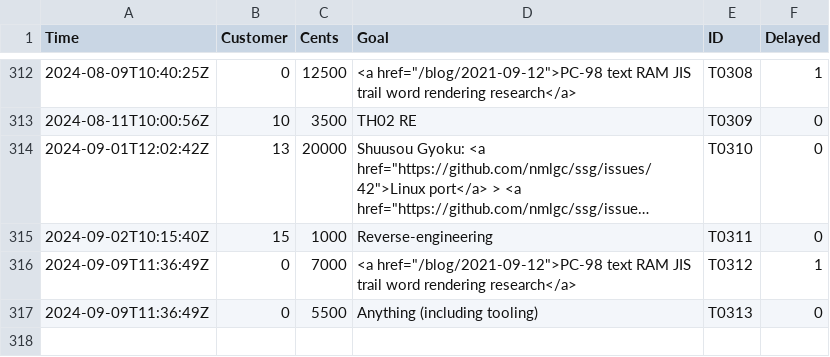
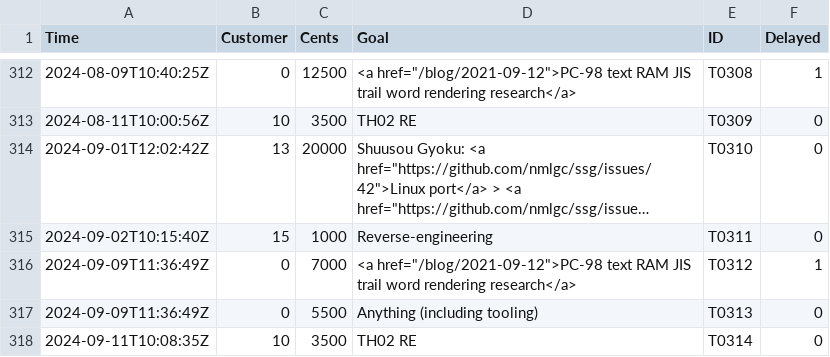
Before and after one commit to nmlgc/rec98.nmlgc.net, a TSV file: db/transactions.tsv, drawn as a sheet; only a part is shown, gaps mark what is left out; long unchanged cells end in …; the diff names each change by its address in the sheet, - before the commit and + after, or states it on an @@ line.

Commit message:
[💰] Confirm T0314
Another €35 from Yanga's TH02 RE subscription. Thank you very much!

```diff
--- a/db/transactions.tsv
+++ b/db/transactions.tsv
+row 318: 2024-09-11T10:08:35Z | 10 | 3500 | TH02 RE | T0314 | 0
```
